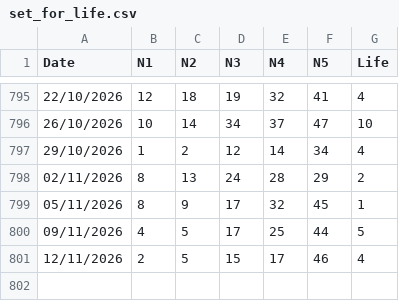
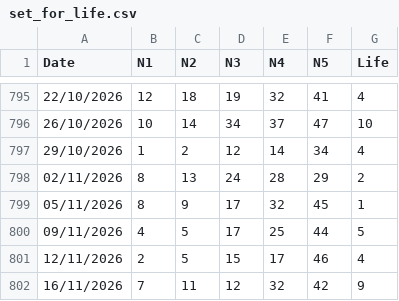
Before and after one commit to apkelepouris/predict-for-life-data, a CSV file: set_for_life.csv, drawn as a sheet; only a part is shown, gaps mark what is left out.

```diff
--- a/set_for_life.csv
+++ b/set_for_life.csv
@@ -801 +801,2 @@ Date,N1,N2,N3,N4,N5,Life
 12/11/2026,2,5,15,17,46,4
+16/11/2026,7,11,12,32,42,9
```
Also changed, not shown: 2 other files.
